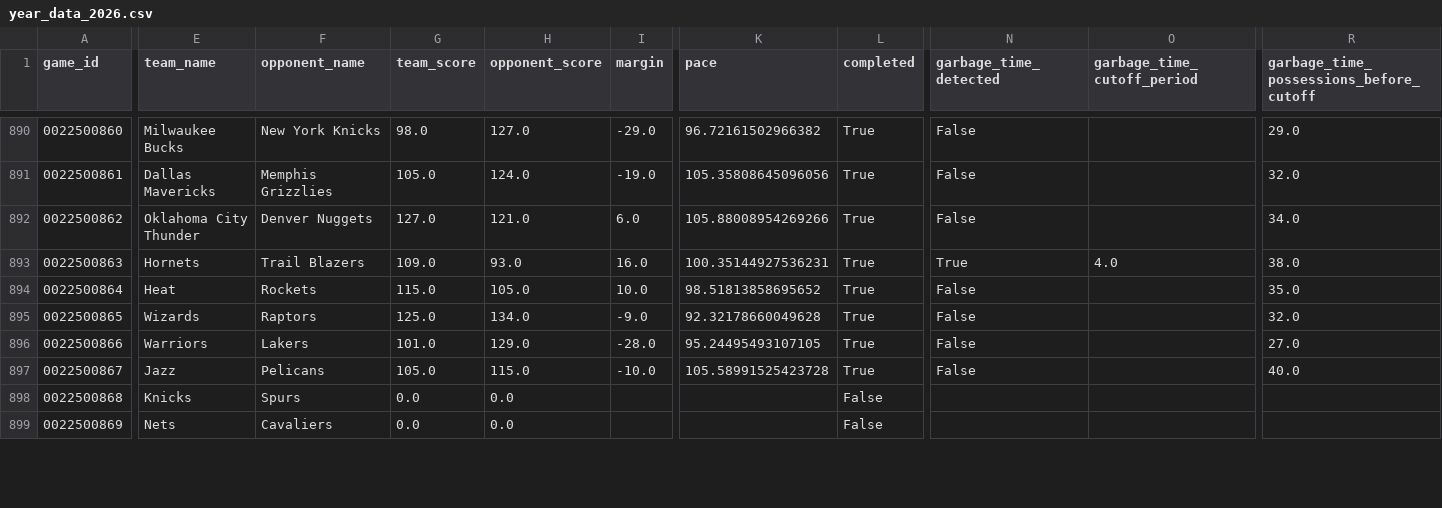
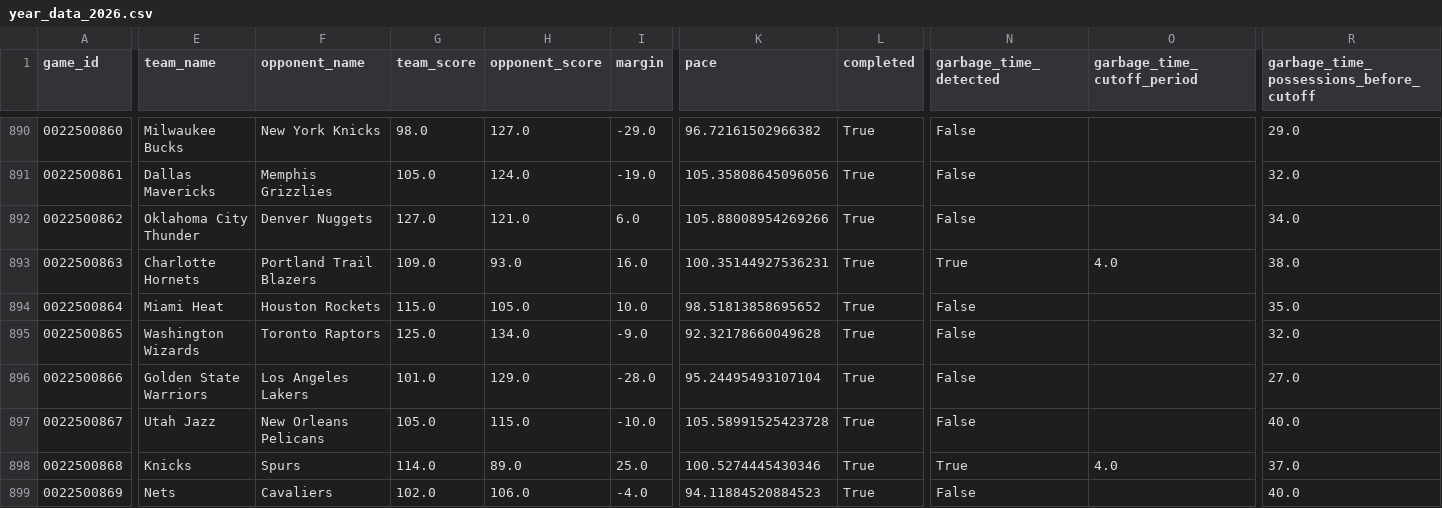
Before and after one commit to xocelyk/nba-forecast, a CSV file: data/games/year_data_2026.csv, drawn as a sheet; only a part is shown, gaps mark what is left out; the diff covers the shown part only; the diff names each change by its address in the sheet, - before the commit and + after, or states it on an @@ line.

Commit message:
Automated data update [skip ci]

```diff
--- a/data/games/year_data_2026.csv
+++ b/data/games/year_data_2026.csv
-E893 (team_name): Hornets
+E893 (team_name): Charlotte Hornets
-F893 (opponent_name): Trail Blazers
+F893 (opponent_name): Portland Trail Blazers
-E894 (team_name): Heat
+E894 (team_name): Miami Heat
-F894 (opponent_name): Rockets
+F894 (opponent_name): Houston Rockets
-E895 (team_name): Wizards
+E895 (team_name): Washington Wizards
-F895 (opponent_name): Raptors
+F895 (opponent_name): Toronto Raptors
-E896 (team_name): Warriors
+E896 (team_name): Golden State Warriors
-F896 (opponent_name): Lakers
+F896 (opponent_name): Los Angeles Lakers
-K896 (pace): 95.24495493107105
+K896 (pace): 95.24495493107104
-E897 (team_name): Jazz
+E897 (team_name): Utah Jazz
-F897 (opponent_name): Pelicans
+F897 (opponent_name): New Orleans Pelicans
-G898 (team_score): 0.0
+G898 (team_score): 114.0
-H898 (opponent_score): 0.0
+H898 (opponent_score): 89.0
-I898 (margin): (empty)
+I898 (margin): 25.0
-K898 (pace): (empty)
+K898 (pace): 100.5274445430346
-L898:L899 (completed): False
+L898:L899 (completed): True
-N898 (garbage_time_detected): (empty)
+N898 (garbage_time_detected): True
-O898 (garbage_time_cutoff_period): (empty)
+O898 (garbage_time_cutoff_period): 4.0
-R898: (empty)
+R898: 37.0
-G899 (team_score): 0.0
+G899 (team_score): 102.0
-H899 (opponent_score): 0.0
+H899 (opponent_score): 106.0
-I899 (margin): (empty)
+I899 (margin): -4.0
-K899 (pace): (empty)
+K899 (pace): 94.11884520884523
-N899 (garbage_time_detected): (empty)
+N899 (garbage_time_detected): False
-R899: (empty)
+R899: 40.0
```
Also changed, not shown: 77 edited cells elsewhere in this file, data/em_ratings_2026.csv, data/main_2026.csv, 12 other files.
